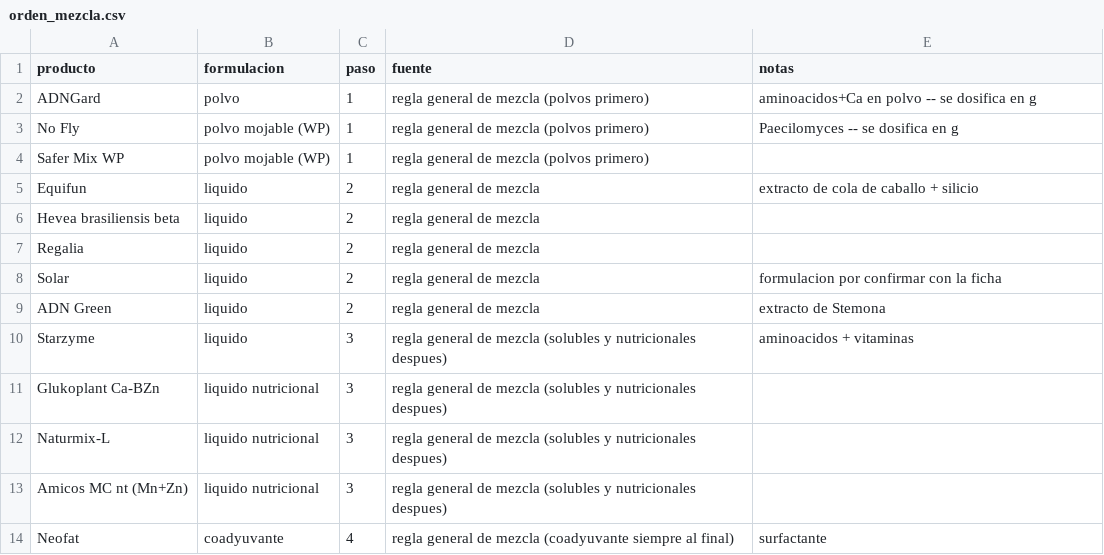
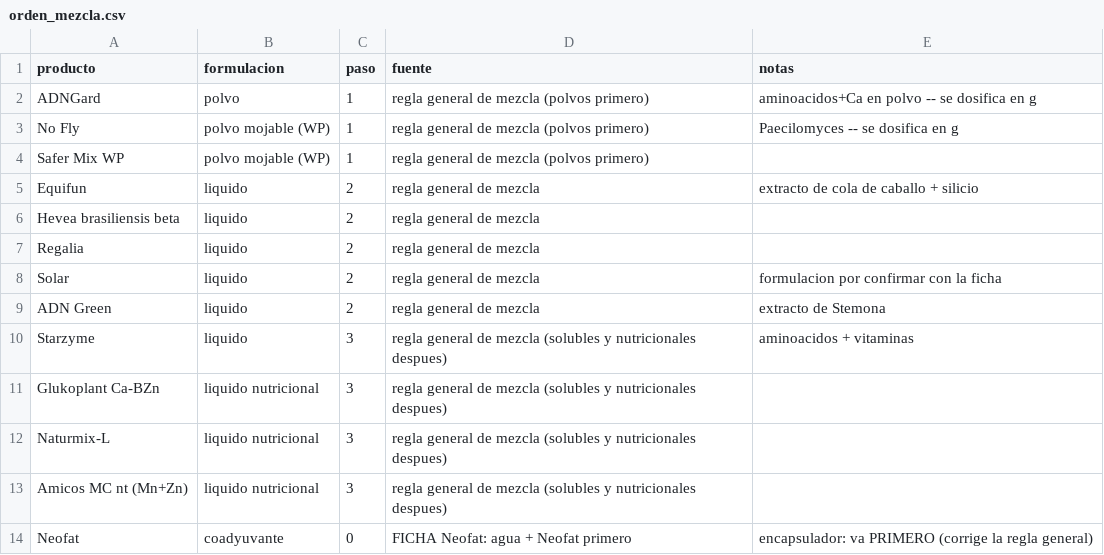
Before and after one commit to vanessakosa/operaciones-planificacion-siembra-dcb, a CSV file: 07-datos/orden_mezcla.csv, drawn as a sheet.

```diff
--- a/07-datos/orden_mezcla.csv
+++ b/07-datos/orden_mezcla.csv
@@ -13,2 +13,2 @@ Naturmix-L,liquido nutricional,3,regla general de mezcla (solubles y nutricional
 Amicos MC nt (Mn+Zn),liquido nutricional,3,regla general de mezcla (solubles y nutricionales despues),
-Neofat,coadyuvante,4,regla general de mezcla (coadyuvante siempre al final),surfactante
+Neofat,coadyuvante,0,FICHA Neofat: agua + Neofat primero,encapsulador: va PRIMERO (corrige la regla general)
```
Also changed, not shown: 07-datos/compatibilidad.csv, 07-datos/producto_ingredientes.csv, 2 other files.
